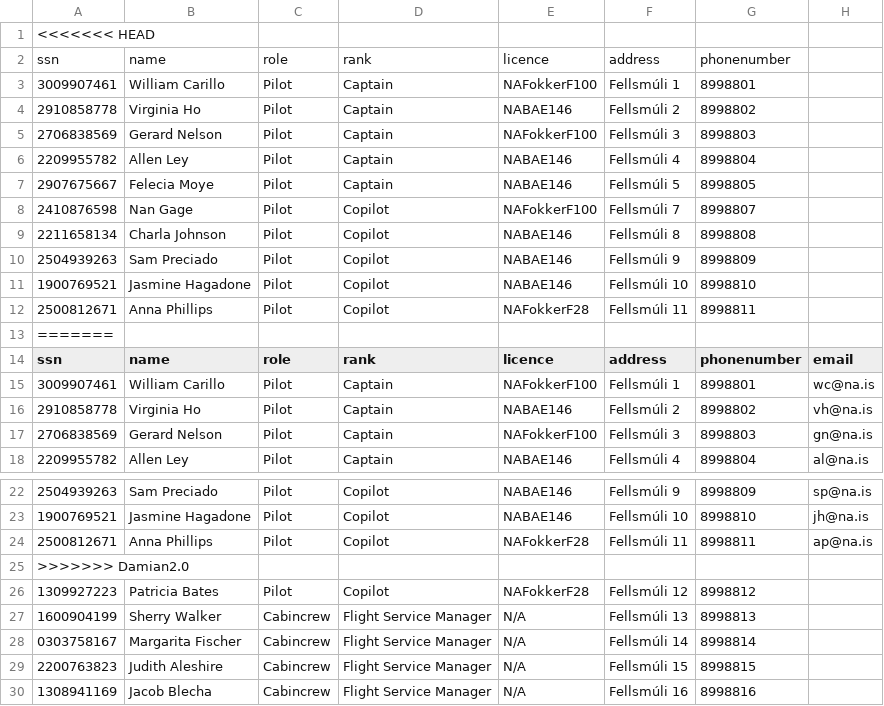
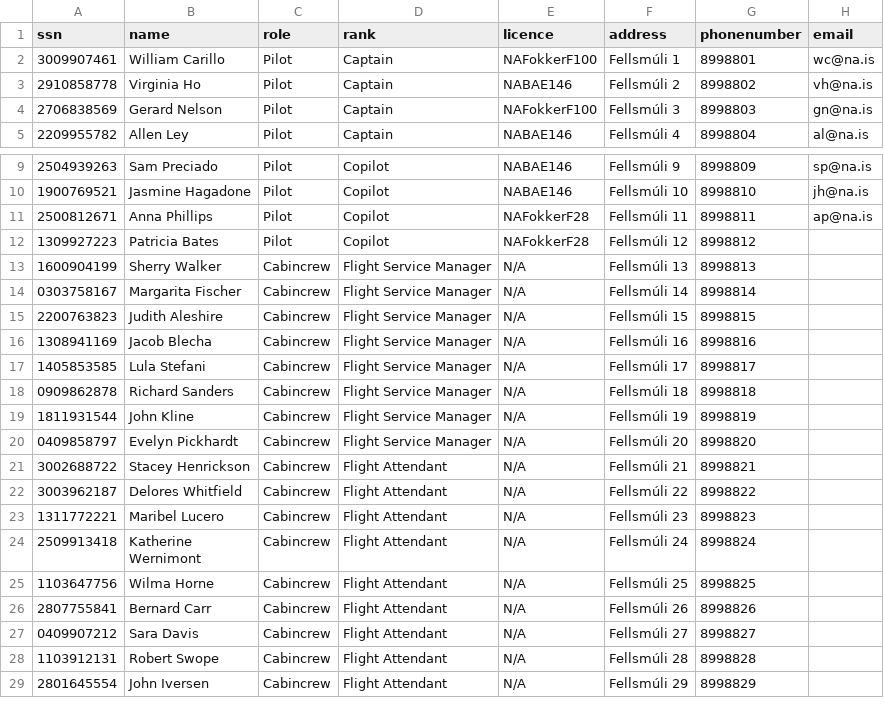
Before and after one commit to MyraMidnight/VLN1_h16, a CSV file: main/data/STUDENTDATA/Crew.csv, drawn as a sheet; only a part is shown, gaps mark what is left out; the shorter side is filled out with more unchanged rows; the diff names each change by its address in the sheet, - before the commit and + after, or states it on an @@ line.

Commit message:
fix email field

```diff
--- a/main/data/STUDENTDATA/Crew.csv
+++ b/main/data/STUDENTDATA/Crew.csv
-row 1: <<<<<<< HEAD
-row 2: ssn | name | role | rank | licence | address | phonenumber
-row 3: 3009907461 | William Carillo | Pilot | Captain | NAFokkerF100 | Fellsmúli 1 | 8998801
-row 4: 2910858778 | Virginia Ho | Pilot | Captain | NABAE146 | Fellsmúli 2 | 8998802
-row 5: 2706838569 | Gerard Nelson | Pilot | Captain | NAFokkerF100 | Fellsmúli 3 | 8998803
-row 6: 2209955782 | Allen Ley | Pilot | Captain | NABAE146 | Fellsmúli 4 | 8998804
-row 7: 2907675667 | Felecia Moye | Pilot | Captain | NABAE146 | Fellsmúli 5 | 8998805
-row 8: 2410876598 | Nan Gage | Pilot | Copilot | NAFokkerF100 | Fellsmúli 7 | 8998807
-row 9: 2211658134 | Charla Johnson | Pilot | Copilot | NABAE146 | Fellsmúli 8 | 8998808
-row 10: 2504939263 | Sam Preciado | Pilot | Copilot | NABAE146 | Fellsmúli 9 | 8998809
-row 11: 1900769521 | Jasmine Hagadone | Pilot | Copilot | NABAE146 | Fellsmúli 10 | 8998810
-row 12: 2500812671 | Anna Phillips | Pilot | Copilot | NAFokkerF28 | Fellsmúli 11 | 8998811
-row 13: =======
-row 25: >>>>>>> Damian2.0
```
Also changed, not shown: 1 other file.
